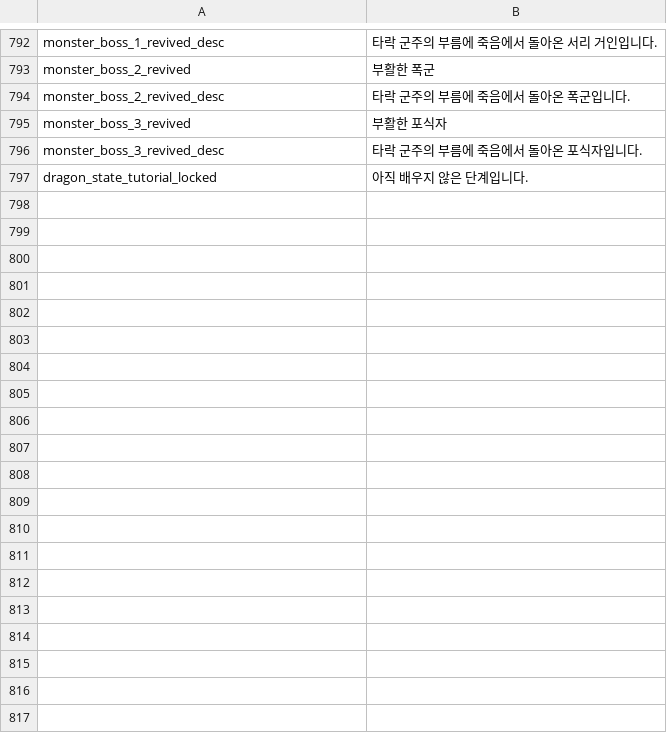
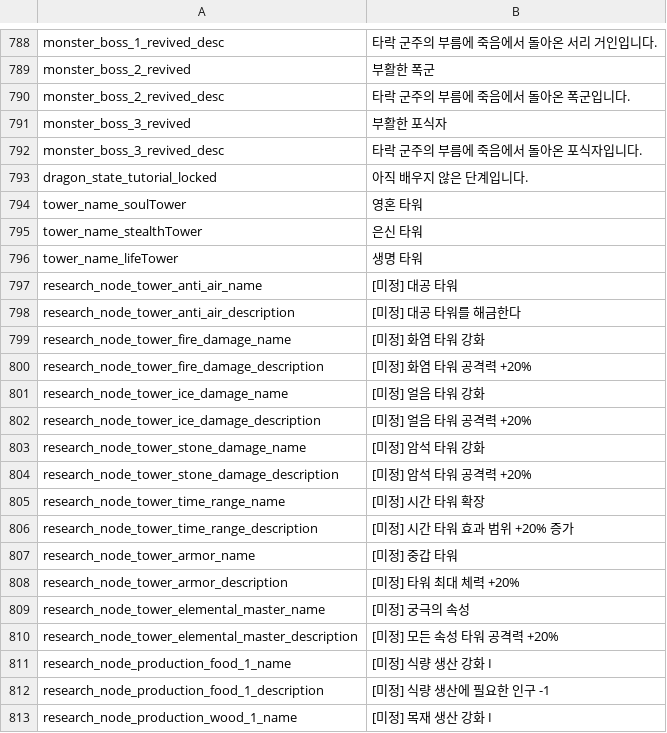
Before and after one commit to JoKangHyeon/TowerAndDragon, a CSV file: Assets/StreamingAssets/Localization/ko_kr.csv, drawn as a sheet; only a part is shown, gaps mark what is left out; the diff covers the shown part only.

```diff
--- a/Assets/StreamingAssets/Localization/ko_kr.csv
+++ b/Assets/StreamingAssets/Localization/ko_kr.csv
@@ -817 +813,21 @@
 "dragon_state_tutorial_locked","아직 배우지 않은 단계입니다."
+"tower_name_soulTower","영혼 타워"
+"tower_name_stealthTower","은신 타워"
+"tower_name_lifeTower","생명 타워"
+"research_node_tower_anti_air_name","[미정] 대공 타워"
+"research_node_tower_anti_air_description","[미정] 대공 타워를 해금한다"
+"research_node_tower_fire_damage_name","[미정] 화염 타워 강화"
+"research_node_tower_fire_damage_description","[미정] 화염 타워 공격력 +20%"
+"research_node_tower_ice_damage_name","[미정] 얼음 타워 강화"
+"research_node_tower_ice_damage_description","[미정] 얼음 타워 공격력 +20%"
+"research_node_tower_stone_damage_name","[미정] 암석 타워 강화"
+"research_node_tower_stone_damage_description","[미정] 암석 타워 공격력 +20%"
+"research_node_tower_time_range_name","[미정] 시간 타워 확장"
+"research_node_tower_time_range_description","[미정] 시간 타워 효과 범위 +20% 증가"
+"research_node_tower_armor_name","[미정] 중갑 타워"
+"research_node_tower_armor_description","[미정] 타워 최대 체력 +20%"
+"research_node_tower_elemental_master_name","[미정] 궁극의 속성"
+"research_node_tower_elemental_master_description","[미정] 모든 속성 타워 공격력 +20%"
+"research_node_production_food_1_name","[미정] 식량 생산 강화 I"
+"research_node_production_food_1_description","[미정] 식량 생산에 필요한 인구 -1"
+"research_node_production_wood_1_name","[미정] 목재 생산 강화 I"
```
Also changed, not shown: 44 added rows, 4 removed rows and 11 edited cells elsewhere in this file, Assets/StreamingAssets/Localization/en_us.csv, 11 other files.
